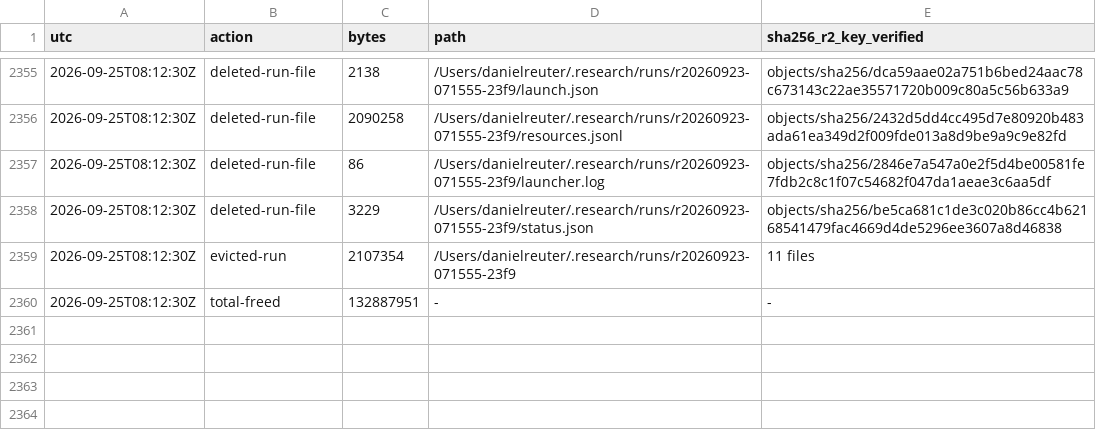
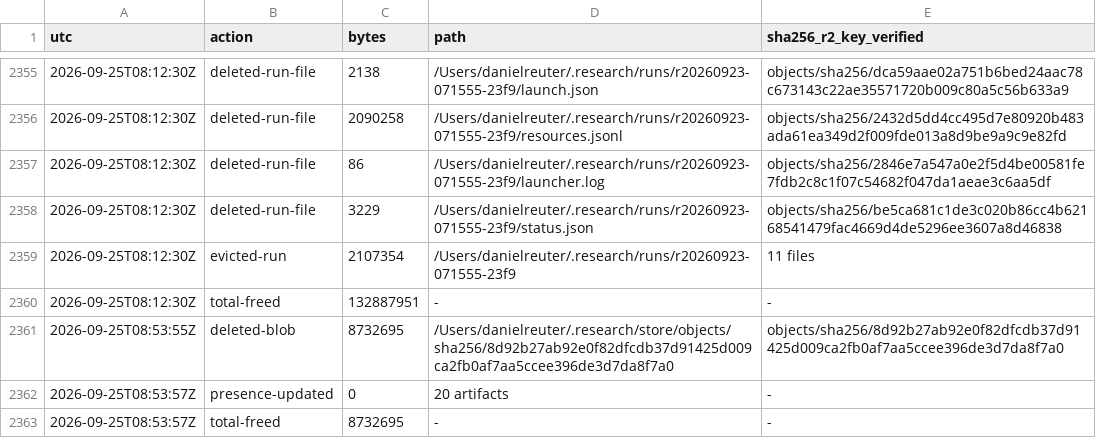
Before and after one commit to danielreuter/research-notes, a TSV file: lanes/coordinator/evidence/20260924T2120Z-eviction-log.tsv, drawn as a sheet; only a part is shown, gaps mark what is left out; the diff names each change by its address in the sheet, - before the commit and + after, or states it on an @@ line.

Commit message:
notes sync 2026-09-25T08:54Z: 27 paths

```diff
--- a/lanes/coordinator/evidence/20260924T2120Z-eviction-log.tsv
+++ b/lanes/coordinator/evidence/20260924T2120Z-eviction-log.tsv
+row 2361: 2026-09-25T08:53:55Z | deleted-blob | 8732695 | /Users/danielreuter/.research/store/objects/sha256/8d92b27ab92e0f82dfcdb37d91425d009ca2fb0af7aa5ccee396de3d7da8f7a0 | objects/sha256/8d92b27ab92e0f82dfcdb37d91425d009ca2fb0af7aa5ccee396de3d7da8f7a0
+row 2362: 2026-09-25T08:53:57Z | presence-updated | 0 | 20 artifacts | -
+row 2363: 2026-09-25T08:53:57Z | total-freed | 8732695 | - | -
```
Also changed, not shown: 26 other files.
